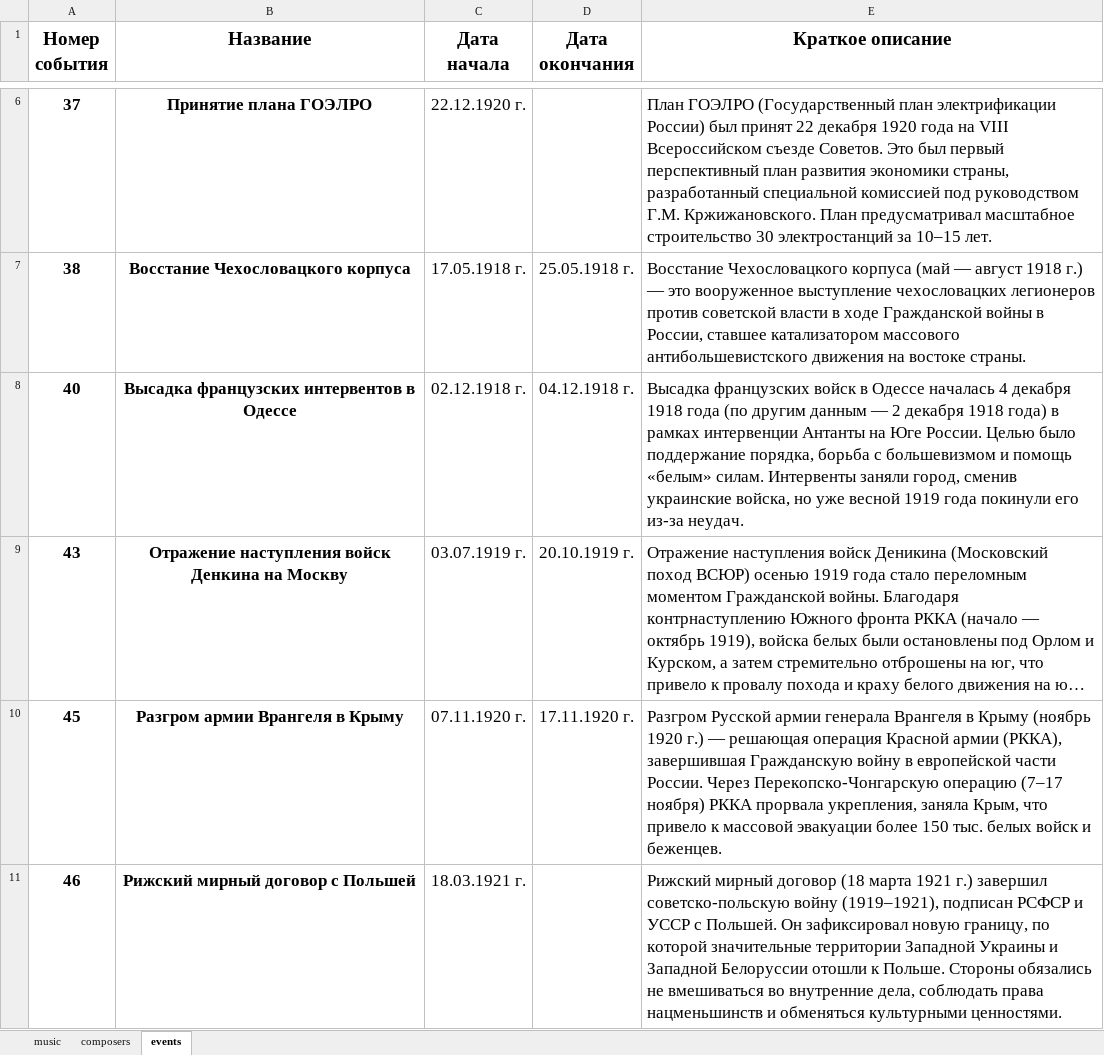
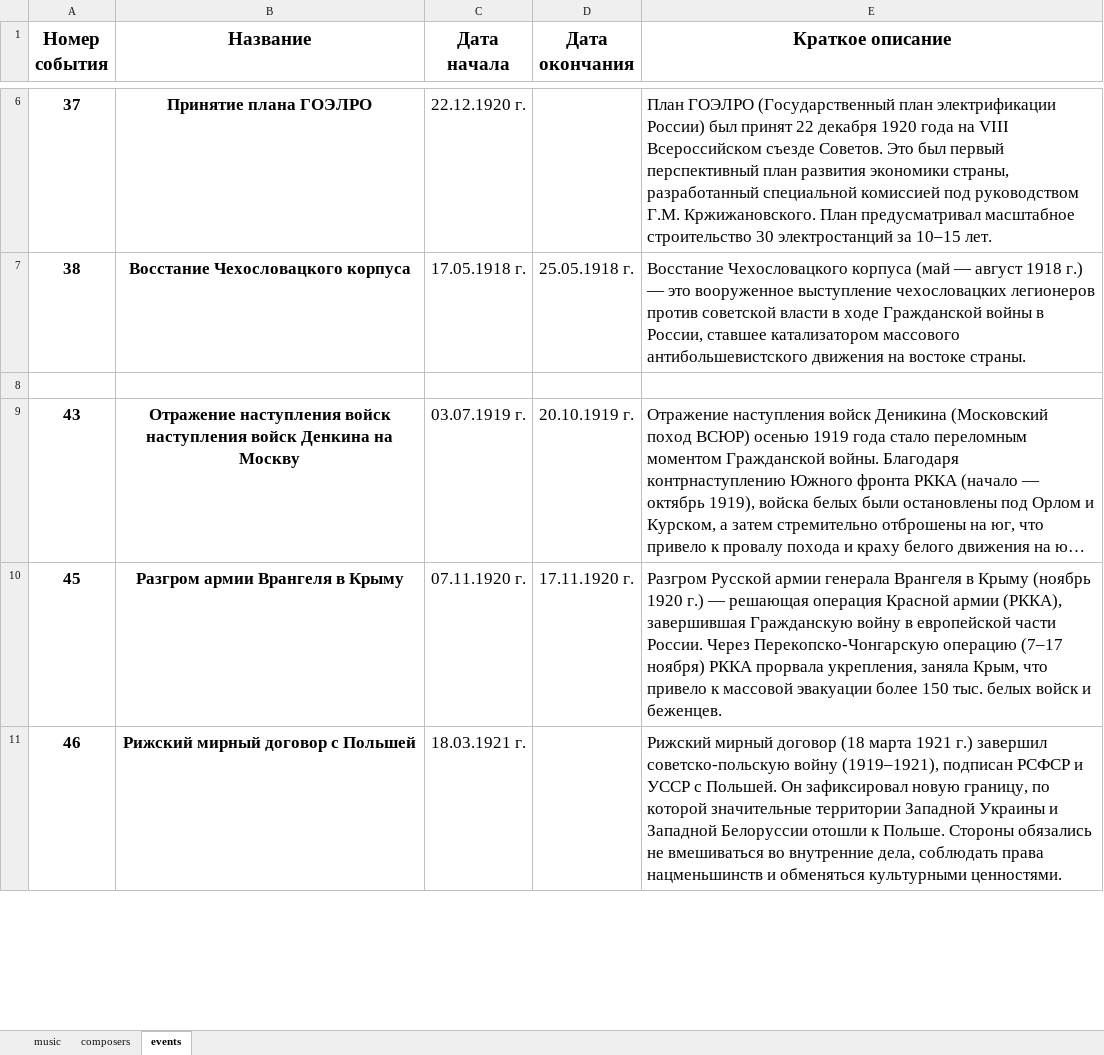
Before and after one commit to menneli/history-project, an Excel workbook: data/history_sounds.xlsx, sheet events, drawn as a sheet; only a part is shown, gaps mark what is left out; long unchanged cells end in …; values as stored, in another font and other column widths than the file's, no borders; charts and pictures not drawn; the diff names each change by its address in the sheet, - before the commit and + after, or states it on an @@ line.

```diff
--- a/data/history_sounds.xlsx (sheet events)
+++ b/data/history_sounds.xlsx (sheet events)
-row 8: 40 | Высадка французских интервентов в Одессе | 02.12.1918 г. | 04.12.1918 г. | Высадка французских войск в Одессе началась 4 декабря 1918 года (по другим данным — 2 декабря 1918 года) в рамках интервенции Антанты на Юге России. Целью было поддержание порядка, борьба с большевизмом и помощь «белым» силам. Интервенты заняли город, сменив украинские войска, но уже весной 1919 года покинули его из-за неудач.
+row 8: (empty)
-B9 (Название): …наступления войск Денкина на…
+B9 (Название): …наступления войск наступления войск Денкина на…
```
Also changed, not shown: sheet composers, sheet music, charts or pictures, 1 other file.
